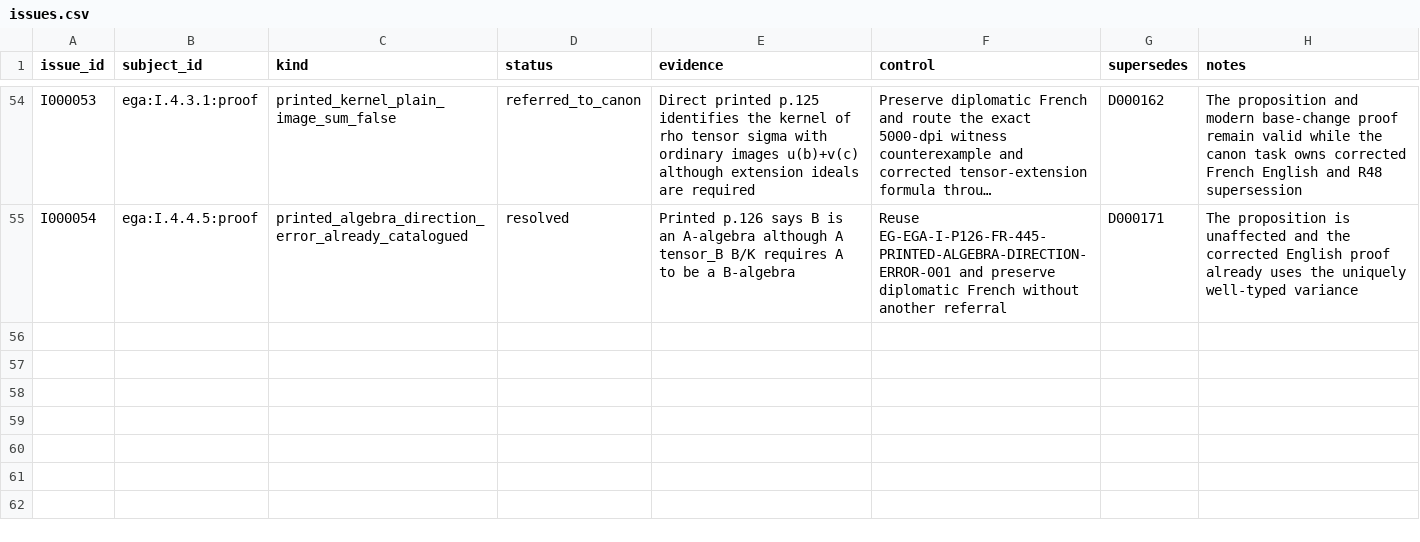
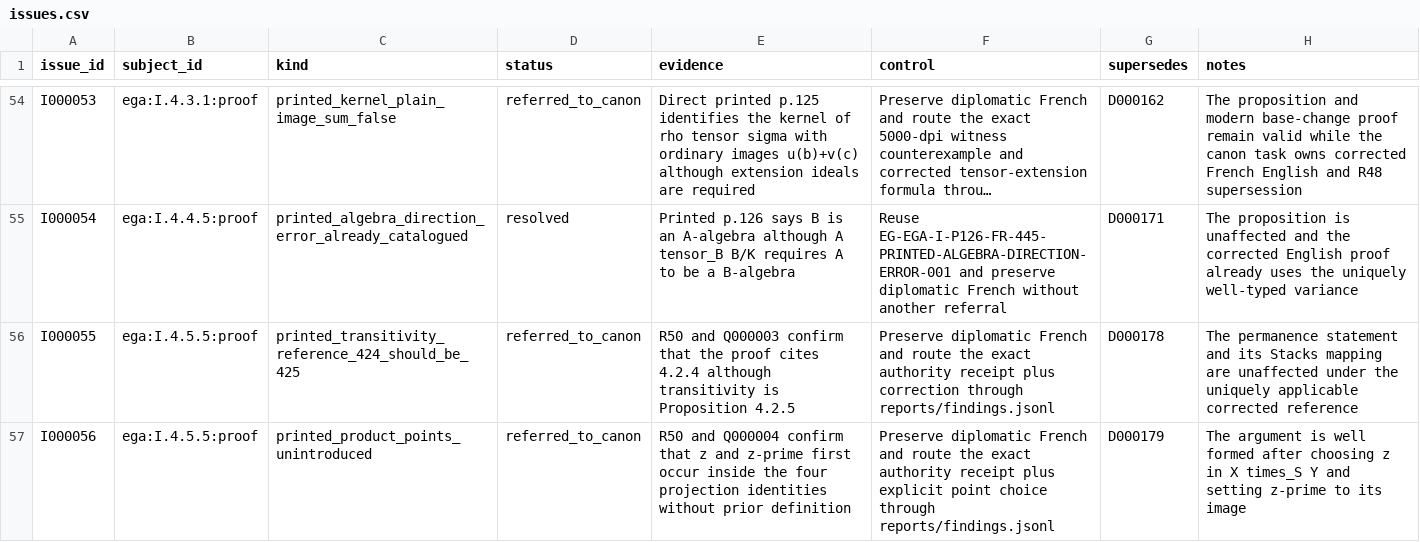
Before and after one commit to KokunoYumeto/stacks-english-ai-edition, a CSV file: ega/issues.csv, drawn as a sheet; only a part is shown, gaps mark what is left out; long unchanged cells end in …; the diff names each change by its address in the sheet, - before the commit and + after, or states it on an @@ line.

```diff
--- a/ega/issues.csv
+++ b/ega/issues.csv
+row 56: I000055 | ega:I.4.5.5:proof | printed_transitivity_reference_424_should_be_425 | referred_to_canon | R50 and Q000003 confirm that the proof cites 4.2.4 although transitivity is Proposition 4.2.5 | Preserve diplomatic French and route the exact authority receipt plus correction through reports/findings.jsonl | D000178 | The permanence statement and its Stacks mapping are unaffected under the uniquely applicable corrected reference
+row 57: I000056 | ega:I.4.5.5:proof | printed_product_points_unintroduced | referred_to_canon | R50 and Q000004 confirm that z and z-prime first occur inside the four projection identities without prior definition | Preserve diplomatic French and route the exact authority receipt plus explicit point choice through reports/findings.jsonl | D000179 | The argument is well formed after choosing z in X times_S Y and setting z-prime to its image
```
Also changed, not shown: ega/agent.csv, ega/dec.csv, 11 other files.
